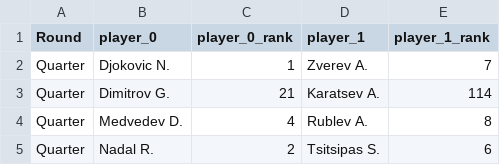
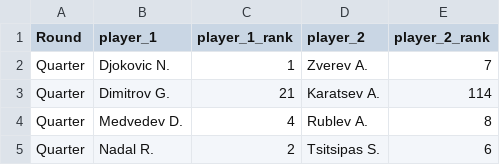
Before and after one commit to jfield24/Final-Project, a CSV file: data/ausopen2021.csv, drawn as a sheet; only a part is shown.

```diff
--- a/data/ausopen2021.csv
+++ b/data/ausopen2021.csv
@@ -1,2 +1,2 @@
-Round,player_0,player_0_rank,player_1,player_1_rank
+Round,player_1,player_1_rank,player_2,player_2_rank
 Quarter,Djokovic N.,1,Zverev A.,7
```
Also changed, not shown: 21 other files.
